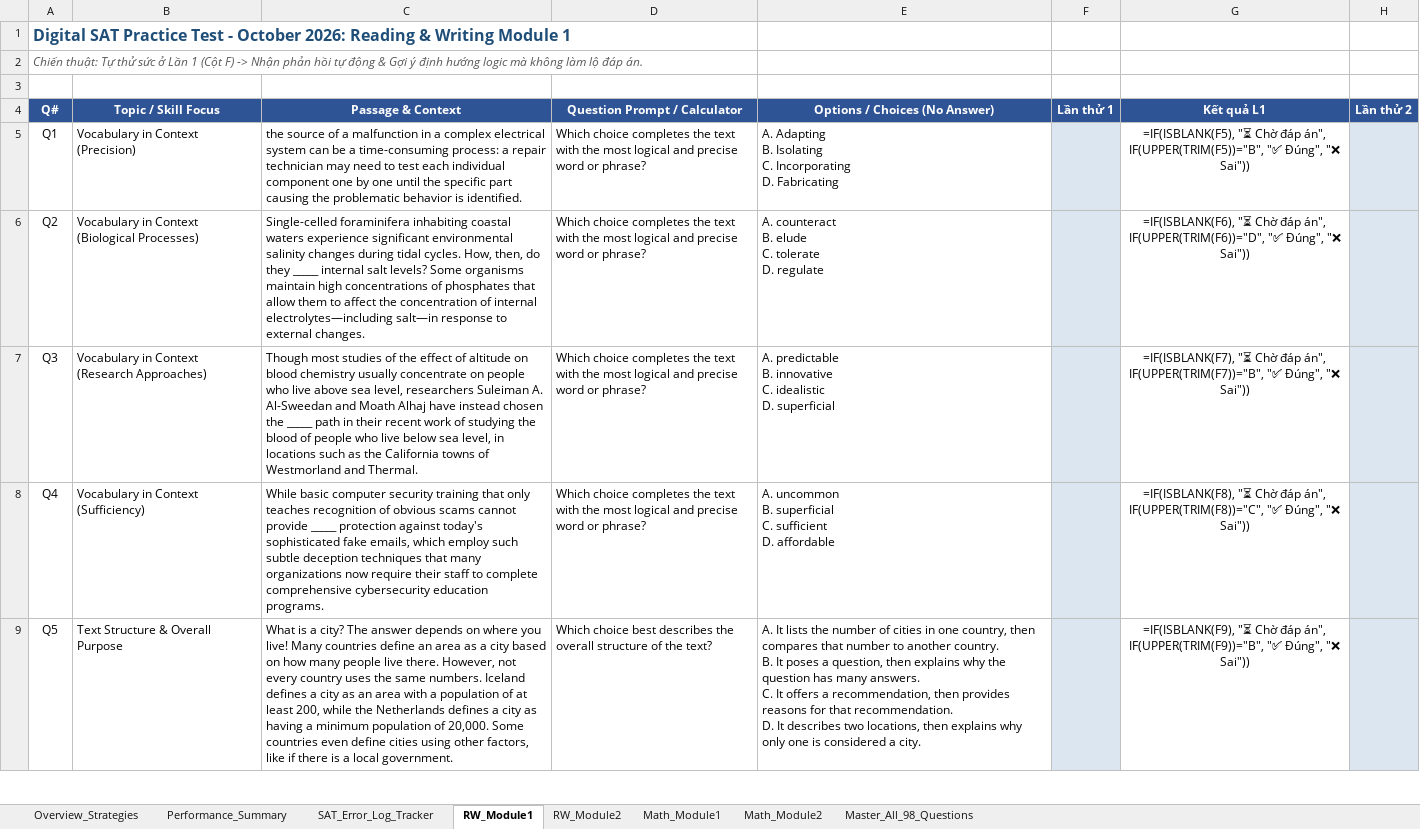
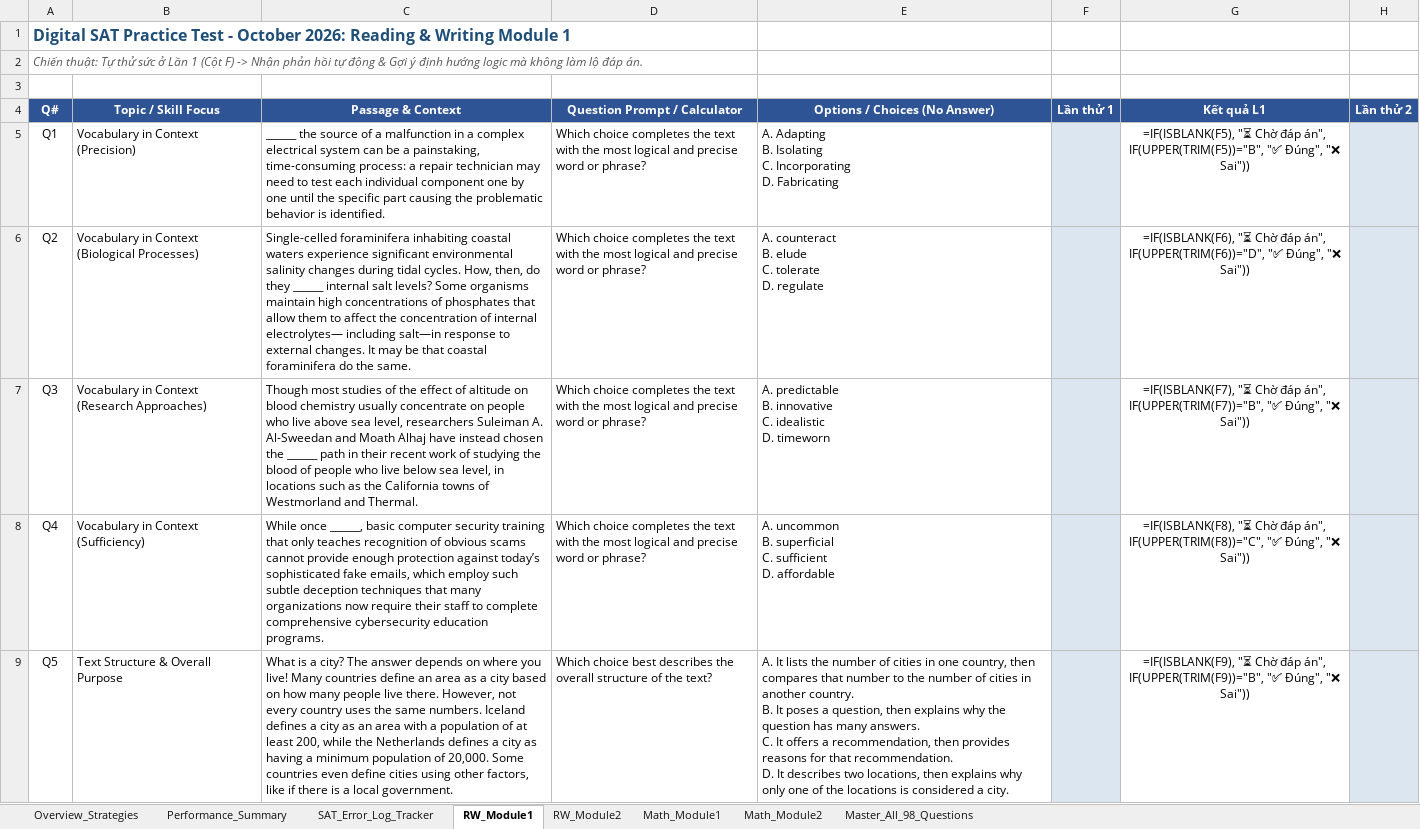
Before and after one commit to mikepham358/sat-test-practice-app-oct2026, an Excel workbook: template.xlsx, sheet RW_Module1, drawn as a sheet; only a part is shown; values as stored, in another font and other column widths than the file's, no borders; formulas without a stored value are shown as written; ↵ is a line break in a cell; the diff covers the shown part only; the diff names each change by its address in the sheet, - before the commit and + after, or states it on an @@ line.

Commit message:
fix(dataset): replace all truncated options and passages with 100% unabridged official text from B.pdf across all 98 questions, eliminating bias and hidden recommendations

```diff
--- a/template.xlsx (sheet RW_Module1)
+++ b/template.xlsx (sheet RW_Module1)
-C5 (Passage & Context): the source of a malfunction in a complex electrical system can be a time-consuming process:…
+C5 (Passage & Context): ______ the source of a malfunction in a complex electrical system can be a painstaking, time-consuming process:…
-C6 (Passage & Context): …do they _____ internal salt levels? Some organisms maintain high concentrations of phosphates that allow them to affect the concentration of internal electrolytes—including salt—in response to external changes.
+C6 (Passage & Context): …do they ______ internal salt levels? Some organisms maintain high concentrations of phosphates that allow them to affect the concentration of internal electrolytes— including salt—in response to external changes. It may be that coastal foraminifera do the same.
-C7 (Passage & Context): …chosen the _____ path in…
+C7 (Passage & Context): …chosen the ______ path in…
-E7 (Options / Choices (No Answer)): …idealistic ↵ D. superficial
+E7 (Options / Choices (No Answer)): …idealistic ↵ D. timeworn
-C8 (Passage & Context): While basic computer security training that only teaches recognition of obvious scams cannot provide _____ protection against today's sophisticated fake…
+C8 (Passage & Context): While once ______, basic computer security training that only teaches recognition of obvious scams cannot provide enough protection against today’s sophisticated fake…
-E9 (Options / Choices (No Answer)): …number to another country. ↵ B. It poses a question, then explains why the question has many answers. ↵ C. It offers a recommendation, then provides reasons for that recommendation. ↵ D. It describes two locations, then explains why only one is considered…
+E9 (Options / Choices (No Answer)): …number to the number of cities in another country. ↵ B. It poses a question, then explains why the question has many answers. ↵ C. It offers a recommendation, then provides reasons for that recommendation. ↵ D. It describes two locations, then explains why only one of the locations is considered…
```
Also changed, not shown: 39 edited cells elsewhere in this sheet, sheet Master_All_98_Questions, sheet RW_Module2, static/template.xlsx, 3 other files.
